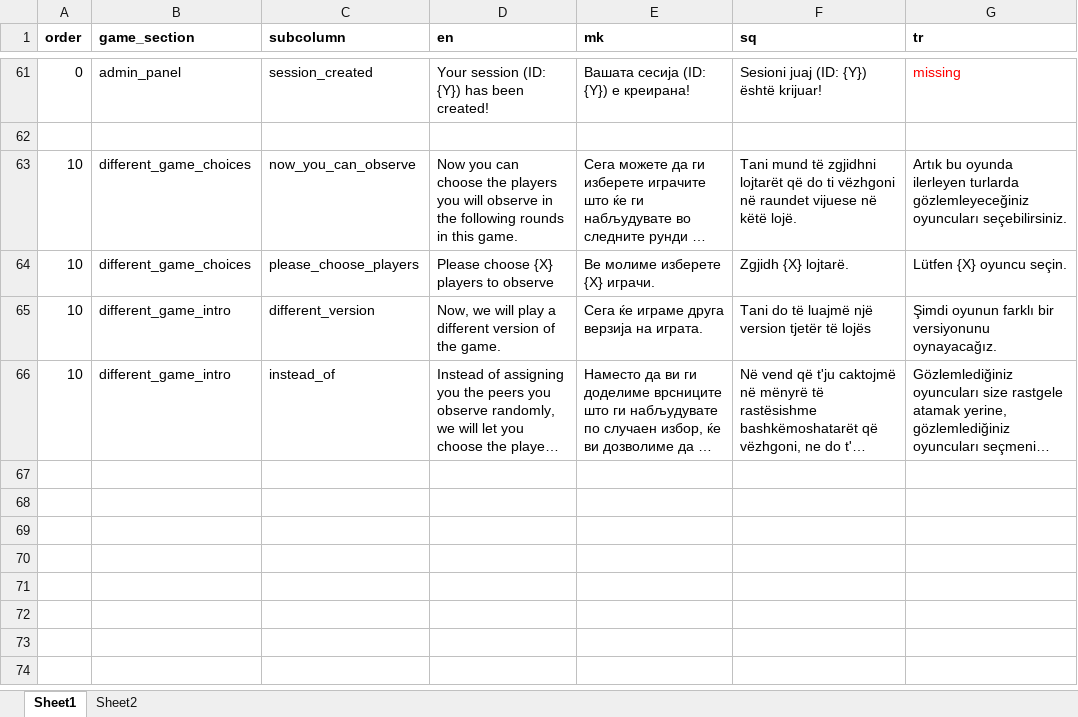
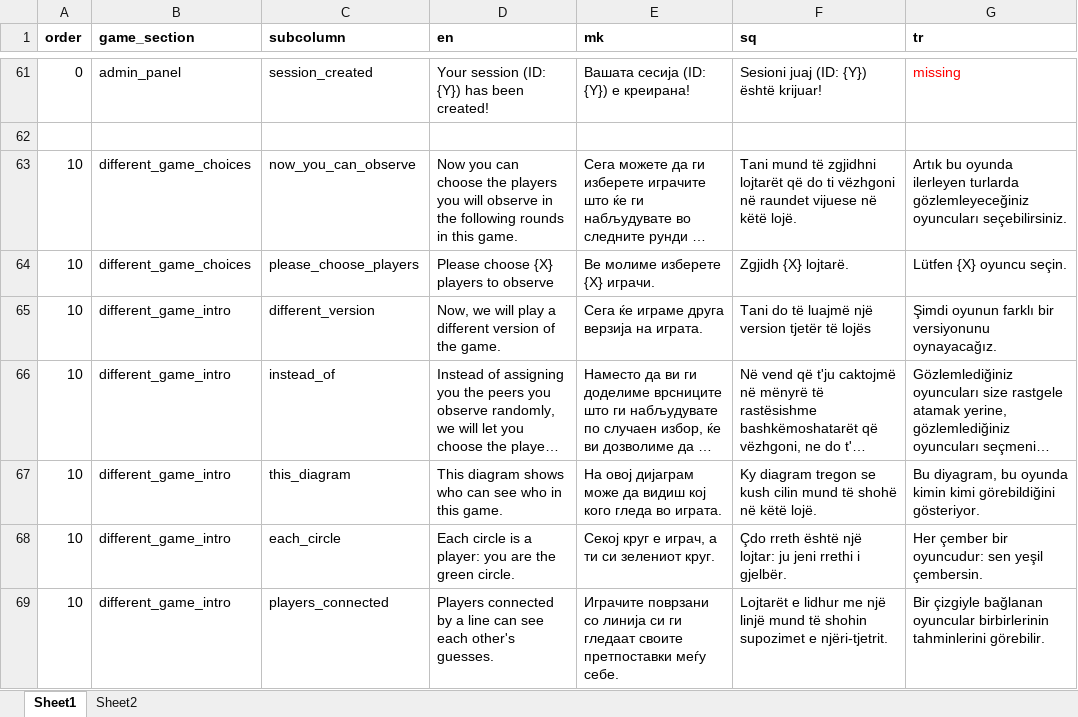
Before and after one commit to prijatelilab/PrijateliTree, an Excel workbook: prijateli_tree/app/languages/language_6person 12242023.xlsx, sheet Sheet1, drawn as a sheet; only a part is shown, gaps mark what is left out; long unchanged cells end in …; values as stored, in another font and other column widths than the file's, no borders; the diff names each change by its address in the sheet, - before the commit and + after, or states it on an @@ line.

Commit message:
Adding new translations

```diff
--- a/prijateli_tree/app/languages/language_6person 12242023.xlsx (sheet Sheet1)
+++ b/prijateli_tree/app/languages/language_6person 12242023.xlsx (sheet Sheet1)
+row 67: 10 | different_game_intro | this_diagram | This diagram shows who can see who in this game. | На овој дијаграм може да видиш кој кого гледа во играта. | Ky diagram tregon se kush cilin mund të shohë në këtë lojë. | Bu diyagram, bu oyunda kimin kimi görebildiğini gösteriyor.
+row 68: 10 | different_game_intro | each_circle | Each circle is a player: you are the green circle. | Секој круг е играч, а ти си зелениот круг. | Çdo rreth është një lojtar: ju jeni rrethi i gjelbër. | Her çember bir oyuncudur: sen yeşil çembersin.
+row 69: 10 | different_game_intro | players_connected | Players connected by a line can see each other's guesses. | Играчите поврзани со линија си ги гледаат своите претпоставки меѓу себе. | Lojtarët e lidhur me një linjë mund të shohin supozimet e njëri-tjetrit. | Bir çizgiyle bağlanan oyuncular birbirlerinin tahminlerini görebilir.
```
